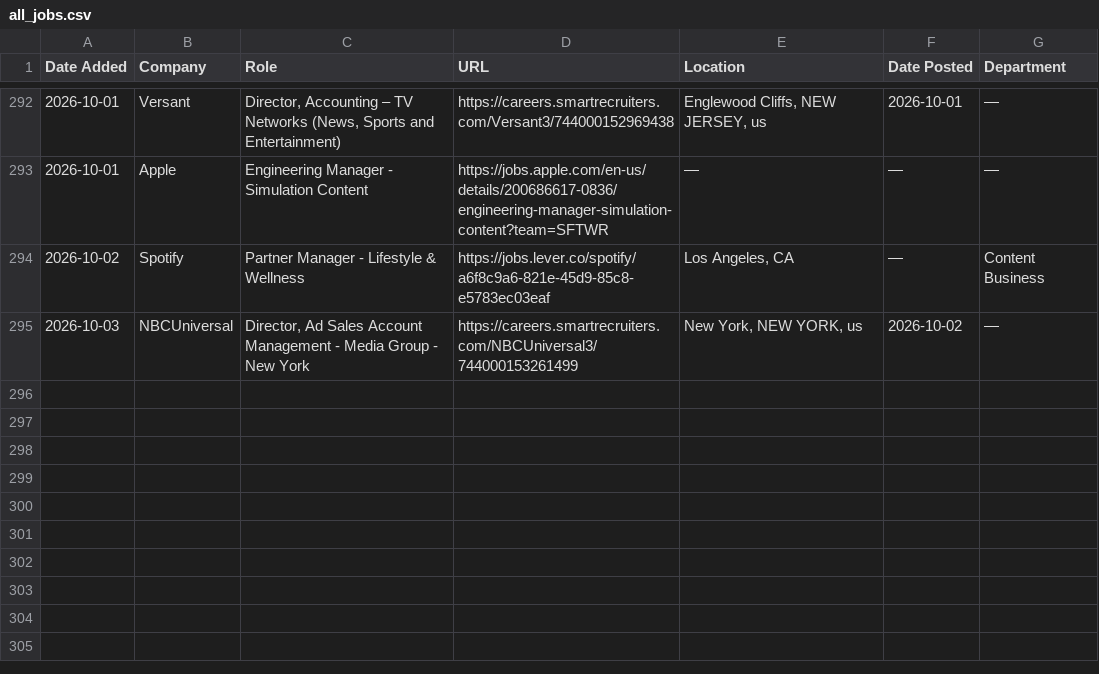
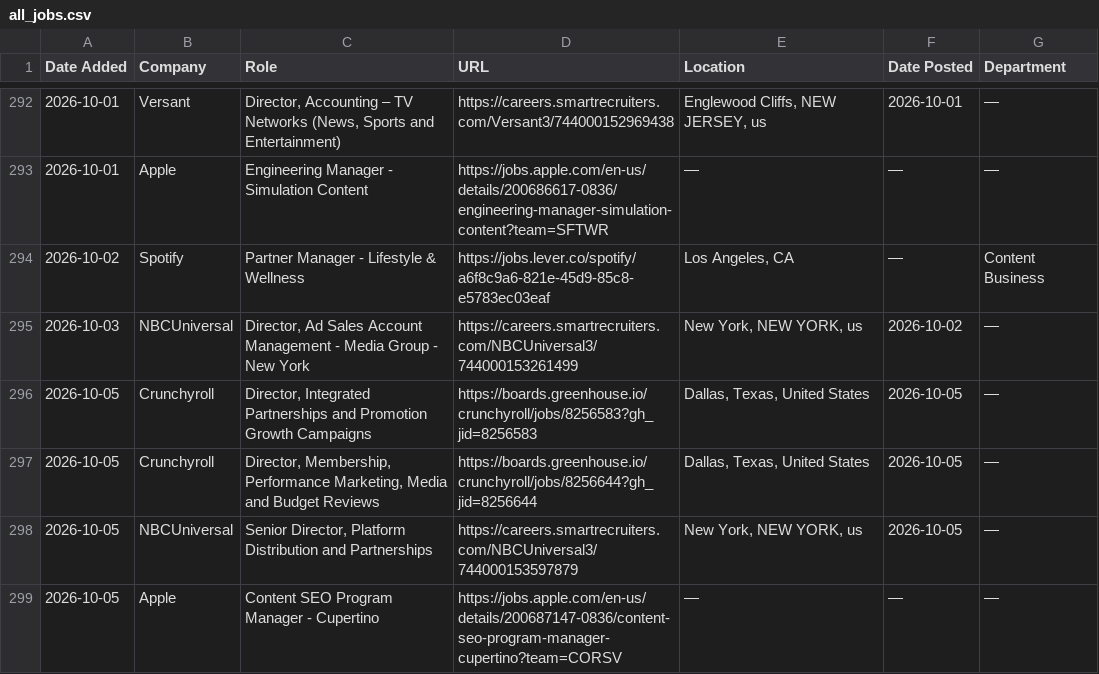
Before and after one commit to AdamanskyJunior/JScraper, a CSV file: all_jobs.csv, drawn as a sheet; only a part is shown, gaps mark what is left out.

```diff
--- a/all_jobs.csv
+++ b/all_jobs.csv
@@ -295 +295,5 @@ Date Added,Company,Role,URL,Location,Date Posted,Department
 2026-10-03,NBCUniversal,"Director, Ad Sales Account Management - Media Group - New York",https://careers.smartrecruiters.com/NBCUniversal3/744000153261499,"New York, NEW YORK, us",2026-10-02,—
+2026-10-05,Crunchyroll,"Director, Integrated Partnerships and Promotion Growth Campaigns",https://boards.greenhouse.io/crunchyroll/jobs/8256583?gh_jid=8256583,"Dallas, Texas, United States",2026-10-05,—
+2026-10-05,Crunchyroll," Director, Membership, Performance Marketing, Media and Budget Reviews ",https://boards.greenhouse.io/crunchyroll/jobs/8256644?gh_jid=8256644,"Dallas, Texas, United States",2026-10-05,—
+2026-10-05,NBCUniversal,"Senior Director, Platform Distribution and Partnerships",https://careers.smartrecruiters.com/NBCUniversal3/744000153597879,"New York, NEW YORK, us",2026-10-05,—
+2026-10-05,Apple,Content SEO Program Manager - Cupertino,https://jobs.apple.com/en-us/details/200687147-0836/content-seo-program-manager-cupertino?team=CORSV,—,—,—
```
Also changed, not shown: 1 other file.
